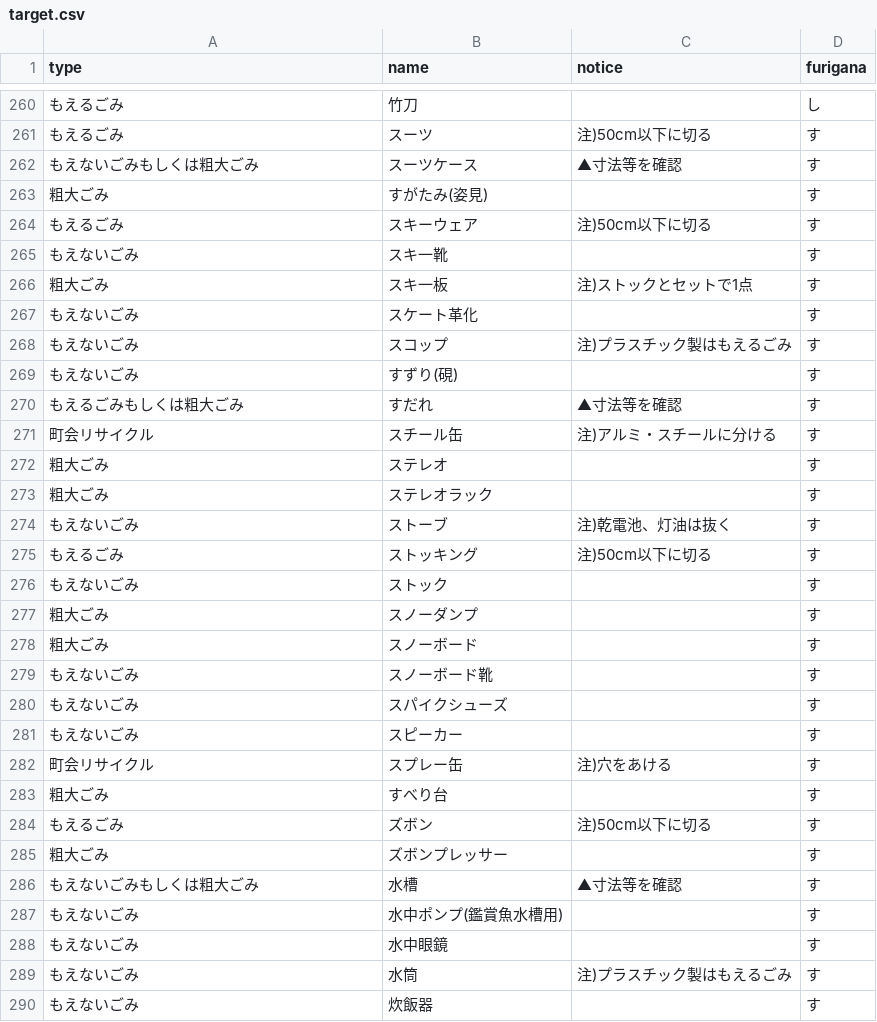
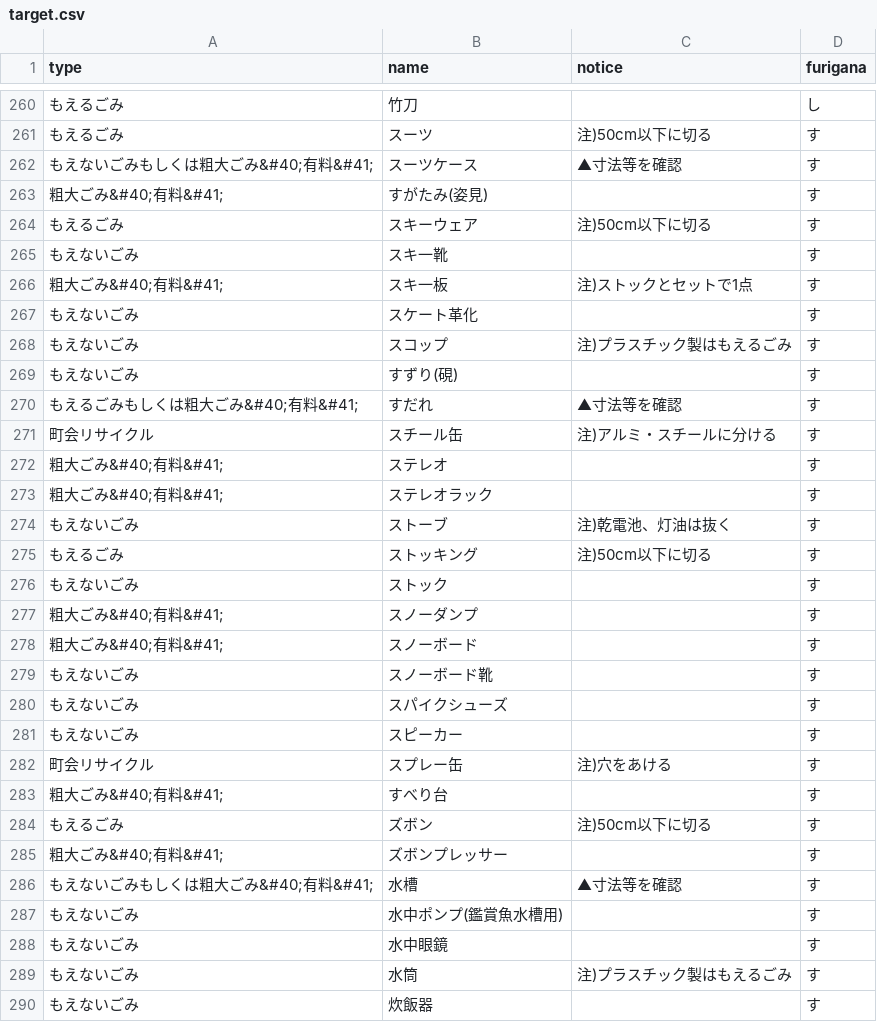
Before and after one commit to uchinada5374/5374, a CSV file: data/target.csv, drawn as a sheet; only a part is shown, gaps mark what is left out; the diff covers the shown part only.

```diff
--- a/data/target.csv
+++ b/data/target.csv
@@ -261,7 +261,7 @@ type,name,notice,furigana
 もえるごみ,スーツ,注)50cm以下に切る,す
-もえないごみもしくは粗大ごみ,スーツケース,▲寸法等を確認,す
-粗大ごみ,すがたみ(姿見),,す
+もえないごみもしくは粗大ごみ&#40;有料&#41;,スーツケース,▲寸法等を確認,す
+粗大ごみ&#40;有料&#41;,すがたみ(姿見),,す
 もえるごみ,スキーウェア,注)50cm以下に切る,す
 もえないごみ,スキ一靴,,す
-粗大ごみ,スキ一板,注)ストックとセットで1点,す
+粗大ごみ&#40;有料&#41;,スキ一板,注)ストックとセットで1点,す
 もえないごみ,スケート革化,,す
@@ -269,6 +269,6 @@ type,name,notice,furigana
 もえないごみ,すずり(硯),,す
-もえるごみもしくは粗大ごみ,すだれ,▲寸法等を確認,す
+もえるごみもしくは粗大ごみ&#40;有料&#41;,すだれ,▲寸法等を確認,す
 町会リサイクル,スチール缶,注)アルミ・スチールに分ける,す
-粗大ごみ,ステレオ,,す
-粗大ごみ,ステレオラック,,す
+粗大ごみ&#40;有料&#41;,ステレオ,,す
+粗大ごみ&#40;有料&#41;,ステレオラック,,す
 もえないごみ,ストーブ,注)乾電池、灯油は抜く,す
@@ -276,4 +276,4 @@ type,name,notice,furigana
 もえないごみ,ストック,,す
-粗大ごみ,スノーダンプ,,す
-粗大ごみ,スノーボード,,す
+粗大ごみ&#40;有料&#41;,スノーダンプ,,す
+粗大ごみ&#40;有料&#41;,スノーボード,,す
 もえないごみ,スノーボード靴,,す
@@ -282,6 +282,6 @@ type,name,notice,furigana
 町会リサイクル,スプレー缶,注)穴をあける,す
-粗大ごみ,すべり台,,す
+粗大ごみ&#40;有料&#41;,すべり台,,す
 もえるごみ,ズボン,注)50cm以下に切る,す
-粗大ごみ,ズボンプレッサー,,す
-もえないごみもしくは粗大ごみ,水槽,▲寸法等を確認,す
+粗大ごみ&#40;有料&#41;,ズボンプレッサー,,す
+もえないごみもしくは粗大ごみ&#40;有料&#41;,水槽,▲寸法等を確認,す
 もえないごみ,水中ポンプ(鑑賞魚水槽用),,す
```
Also changed, not shown: 136 edited cells elsewhere in this file.
